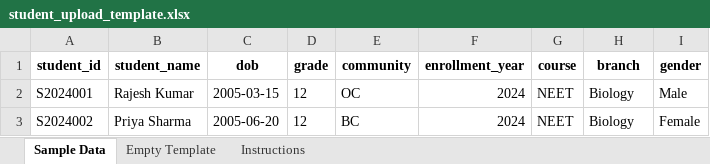
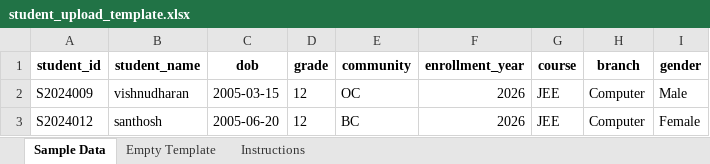
Before and after one commit to Vishnudharan24/graavitons-sms, an Excel workbook: excel_template/student_upload_template.xlsx, sheet Sample Data, drawn as a sheet; only a part is shown; values as stored, in another font and other column widths than the file's, no borders; the diff names each change by its address in the sheet, - before the commit and + after, or states it on an @@ line.

```diff
--- a/excel_template/student_upload_template.xlsx (sheet Sample Data)
+++ b/excel_template/student_upload_template.xlsx (sheet Sample Data)
-A2 (student_id): S2024001
+A2 (student_id): S2024009
-B2 (student_name): Rajesh Kumar
+B2 (student_name): vishnudharan
-F2:F3 (enrollment_year): 2024
+F2:F3 (enrollment_year): 2026
-G2:G3 (course): NEET
+G2:G3 (course): JEE
-H2:H3 (branch): Biology
+H2:H3 (branch): Computer
-A3 (student_id): S2024002
+A3 (student_id): S2024012
-B3 (student_name): Priya Sharma
+B3 (student_name): santhosh
```
Also changed, not shown: 13 other files.
